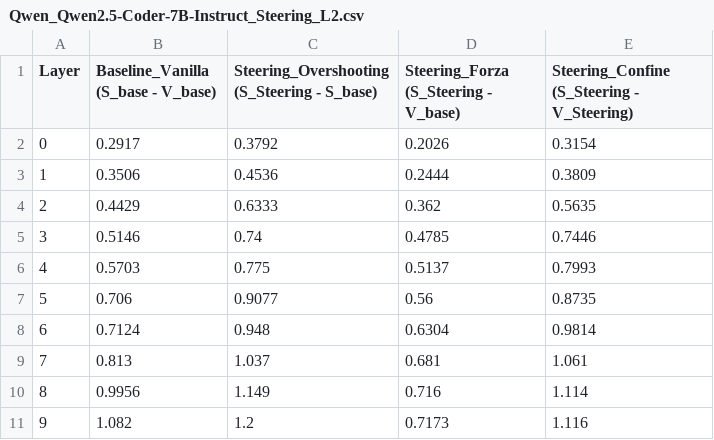
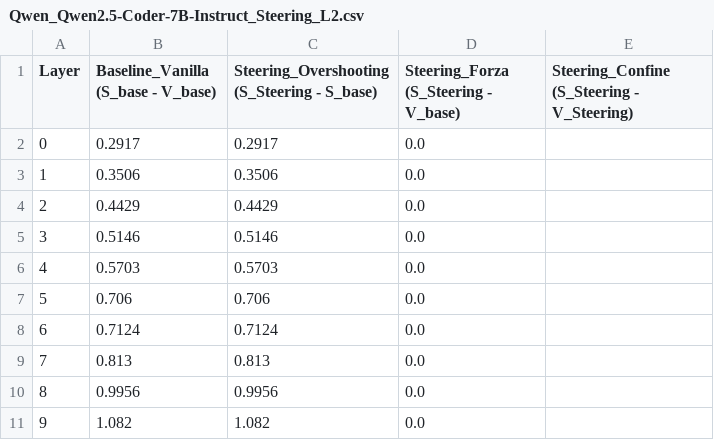
Before and after one commit to samuelezanetti1-maker/Thesis, a CSV file: CSV tesi/Dati_Grafici_L2/Qwen_Qwen2.5-Coder-7B-Instruct_Steering_L2.csv, drawn as a sheet; only a part is shown; the diff covers the shown part only.

```diff
--- a/CSV tesi/Dati_Grafici_L2/Qwen_Qwen2.5-Coder-7B-Instruct_Steering_L2.csv
+++ b/CSV tesi/Dati_Grafici_L2/Qwen_Qwen2.5-Coder-7B-Instruct_Steering_L2.csv
@@ -1,11 +1,11 @@
 Layer,Baseline_Vanilla (S_base - V_base),Steering_Overshooting (S_Steering - S_base),Steering_Forza (S_Steering - V_base),Steering_Confine (S_Steering - V_Steering)
-0,0.2917,0.3792,0.2026,0.3154
-1,0.3506,0.4536,0.2444,0.3809
-2,0.4429,0.6333,0.362,0.5635
-3,0.5146,0.74,0.4785,0.7446
-4,0.5703,0.775,0.5137,0.7993
-5,0.706,0.9077,0.56,0.8735
-6,0.7124,0.948,0.6304,0.9814
-7,0.813,1.037,0.681,1.061
-8,0.9956,1.149,0.716,1.114
-9,1.082,1.2,0.7173,1.116
+0,0.2917,0.2917,0.0,
+1,0.3506,0.3506,0.0,
+2,0.4429,0.4429,0.0,
+3,0.5146,0.5146,0.0,
+4,0.5703,0.5703,0.0,
+5,0.706,0.706,0.0,
+6,0.7124,0.7124,0.0,
+7,0.813,0.813,0.0,
+8,0.9956,0.9956,0.0,
+9,1.082,1.082,0.0,
```
Also changed, not shown: 54 edited cells elsewhere in this file, CSV tesi/Dati_Grafici_L2/Qwen_Qwen2.5-7B-Instruct_Steering_L2.csv, CSV tesi/Dati_Grafici_L2/codellama_CodeLlama-7b-Instruct-hf_Steering_L2.csv, 26 other files.
